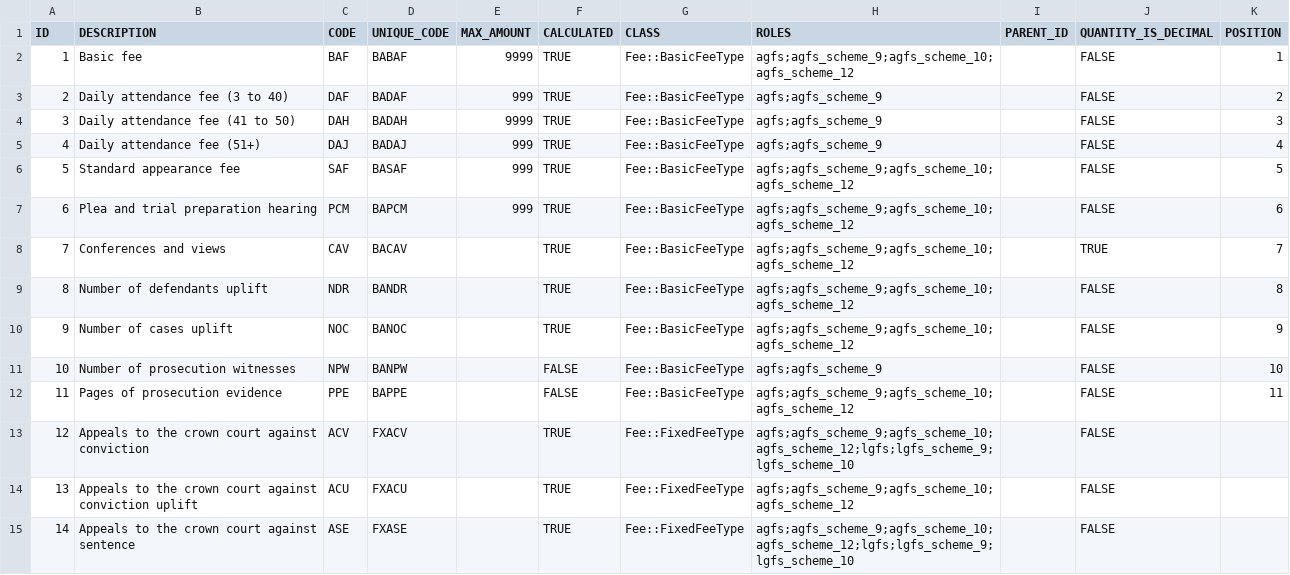
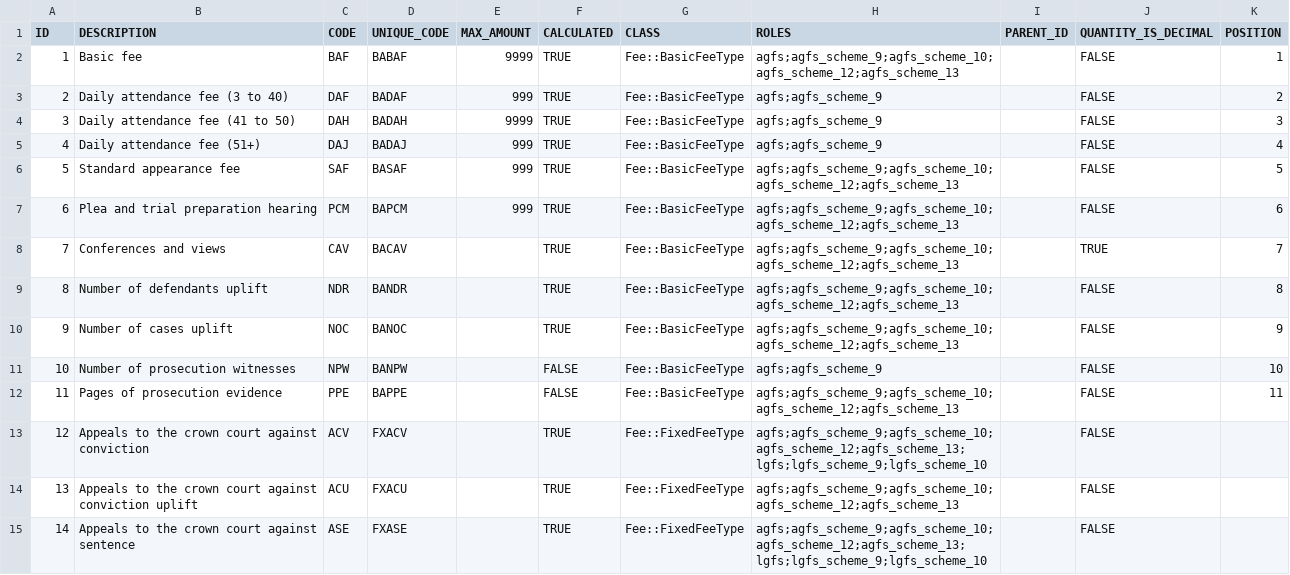
Before and after one commit to ministryofjustice/Claim-for-Crown-Court-Defence, a CSV file: lib/assets/data/fee_types.csv, drawn as a sheet; only a part is shown; the diff covers the shown part only.

Commit message:
Rake task to create AGFS Fee Scheme 13
Creates a script that adds the new AGFS fee scheme 13 for
the CLAIR changes to be introduced on 30/09/2022.

* Adds a new seeder in `db/seeds/scheme_13.rb` and adds it to `db/seeds.rb`, so
that databases are automatically seeded with the new fee scheme;
* Creates a new rake task `lib/tasks/agfs_scheme_thirteen.rake` which runs
code in a new seed schema `db/seeds/schemas/add_agfs_fee_scheme_13.rb`
which controls the bulk of the process to create and rollback the fee scheme;
* Adds a start date for the fee scheme to `config/settings.yml`;
* Updates AGFS records in `lib/assets/data/fee_types.csv` to link
fee types to the appropriate AGFS fee schemes.

```diff
--- a/lib/assets/data/fee_types.csv
+++ b/lib/assets/data/fee_types.csv
@@ -1,3 +1,3 @@
 ID,DESCRIPTION,CODE,UNIQUE_CODE,MAX_AMOUNT,CALCULATED,CLASS,ROLES,PARENT_ID,QUANTITY_IS_DECIMAL,POSITION
-1,Basic fee,BAF,BABAF,9999,TRUE,Fee::BasicFeeType,agfs;agfs_scheme_9;agfs_scheme_10;agfs_scheme_12,,FALSE,1
+1,Basic fee,BAF,BABAF,9999,TRUE,Fee::BasicFeeType,agfs;agfs_scheme_9;agfs_scheme_10;agfs_scheme_12;agfs_scheme_13,,FALSE,1
 2,Daily attendance fee (3 to 40),DAF,BADAF,999,TRUE,Fee::BasicFeeType,agfs;agfs_scheme_9,,FALSE,2
@@ -5,11 +5,11 @@ ID,DESCRIPTION,CODE,UNIQUE_CODE,MAX_AMOUNT,CALCULATED,CLASS,ROLES,PARENT_ID,QUAN
 4,Daily attendance fee (51+),DAJ,BADAJ,999,TRUE,Fee::BasicFeeType,agfs;agfs_scheme_9,,FALSE,4
-5,Standard appearance fee,SAF,BASAF,999,TRUE,Fee::BasicFeeType,agfs;agfs_scheme_9;agfs_scheme_10;agfs_scheme_12,,FALSE,5
-6,Plea and trial preparation hearing,PCM,BAPCM,999,TRUE,Fee::BasicFeeType,agfs;agfs_scheme_9;agfs_scheme_10;agfs_scheme_12,,FALSE,6
-7,Conferences and views,CAV,BACAV,,TRUE,Fee::BasicFeeType,agfs;agfs_scheme_9;agfs_scheme_10;agfs_scheme_12,,TRUE,7
-8,Number of defendants uplift,NDR,BANDR,,TRUE,Fee::BasicFeeType,agfs;agfs_scheme_9;agfs_scheme_10;agfs_scheme_12,,FALSE,8
-9,Number of cases uplift,NOC,BANOC,,TRUE,Fee::BasicFeeType,agfs;agfs_scheme_9;agfs_scheme_10;agfs_scheme_12,,FALSE,9
+5,Standard appearance fee,SAF,BASAF,999,TRUE,Fee::BasicFeeType,agfs;agfs_scheme_9;agfs_scheme_10;agfs_scheme_12;agfs_scheme_13,,FALSE,5
+6,Plea and trial preparation hearing,PCM,BAPCM,999,TRUE,Fee::BasicFeeType,agfs;agfs_scheme_9;agfs_scheme_10;agfs_scheme_12;agfs_scheme_13,,FALSE,6
+7,Conferences and views,CAV,BACAV,,TRUE,Fee::BasicFeeType,agfs;agfs_scheme_9;agfs_scheme_10;agfs_scheme_12;agfs_scheme_13,,TRUE,7
+8,Number of defendants uplift,NDR,BANDR,,TRUE,Fee::BasicFeeType,agfs;agfs_scheme_9;agfs_scheme_10;agfs_scheme_12;agfs_scheme_13,,FALSE,8
+9,Number of cases uplift,NOC,BANOC,,TRUE,Fee::BasicFeeType,agfs;agfs_scheme_9;agfs_scheme_10;agfs_scheme_12;agfs_scheme_13,,FALSE,9
 10,Number of prosecution witnesses,NPW,BANPW,,FALSE,Fee::BasicFeeType,agfs;agfs_scheme_9,,FALSE,10
-11,Pages of prosecution evidence,PPE,BAPPE,,FALSE,Fee::BasicFeeType,agfs;agfs_scheme_9;agfs_scheme_10;agfs_scheme_12,,FALSE,11
-12,Appeals to the crown court against conviction,ACV,FXACV,,TRUE,Fee::FixedFeeType,agfs;agfs_scheme_9;agfs_scheme_10;agfs_scheme_12;lgfs;lgfs_scheme_9;lgfs_scheme_10,,FALSE,
-13,Appeals to the crown court against conviction uplift,ACU,FXACU,,TRUE,Fee::FixedFeeType,agfs;agfs_scheme_9;agfs_scheme_10;agfs_scheme_12,,FALSE,
-14,Appeals to the crown court against sentence,ASE,FXASE,,TRUE,Fee::FixedFeeType,agfs;agfs_scheme_9;agfs_scheme_10;agfs_scheme_12;lgfs;lgfs_scheme_9;lgfs_scheme_10,,FALSE,
+11,Pages of prosecution evidence,PPE,BAPPE,,FALSE,Fee::BasicFeeType,agfs;agfs_scheme_9;agfs_scheme_10;agfs_scheme_12;agfs_scheme_13,,FALSE,11
+12,Appeals to the crown court against conviction,ACV,FXACV,,TRUE,Fee::FixedFeeType,agfs;agfs_scheme_9;agfs_scheme_10;agfs_scheme_12;agfs_scheme_13;lgfs;lgfs_scheme_9;lgfs_scheme_10,,FALSE,
+13,Appeals to the crown court against conviction uplift,ACU,FXACU,,TRUE,Fee::FixedFeeType,agfs;agfs_scheme_9;agfs_scheme_10;agfs_scheme_12;agfs_scheme_13,,FALSE,
+14,Appeals to the crown court against sentence,ASE,FXASE,,TRUE,Fee::FixedFeeType,agfs;agfs_scheme_9;agfs_scheme_10;agfs_scheme_12;agfs_scheme_13;lgfs;lgfs_scheme_9;lgfs_scheme_10,,FALSE,
```
Also changed, not shown: 67 edited cells elsewhere in this file, 7 other files.
